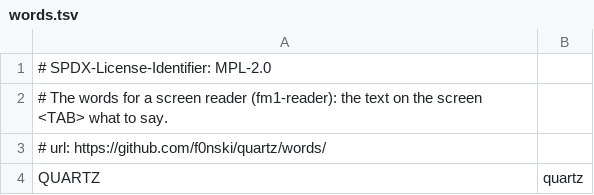
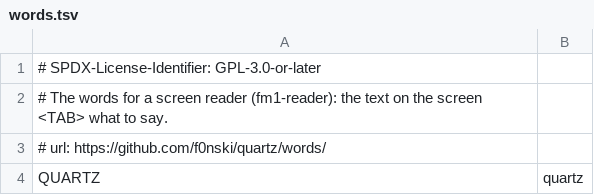
Before and after one commit to F0nski/quartz, a TSV file: app/words.tsv, drawn as a sheet; only a part is shown.

```diff
--- a/app/words.tsv
+++ b/app/words.tsv
@@ -1,2 +1,2 @@
-# SPDX-License-Identifier: MPL-2.0
+# SPDX-License-Identifier: GPL-3.0-or-later
 # The words for a screen reader (fm1-reader): the text on the screen <TAB> what to say.
```
Also changed, not shown: 7 other files.
